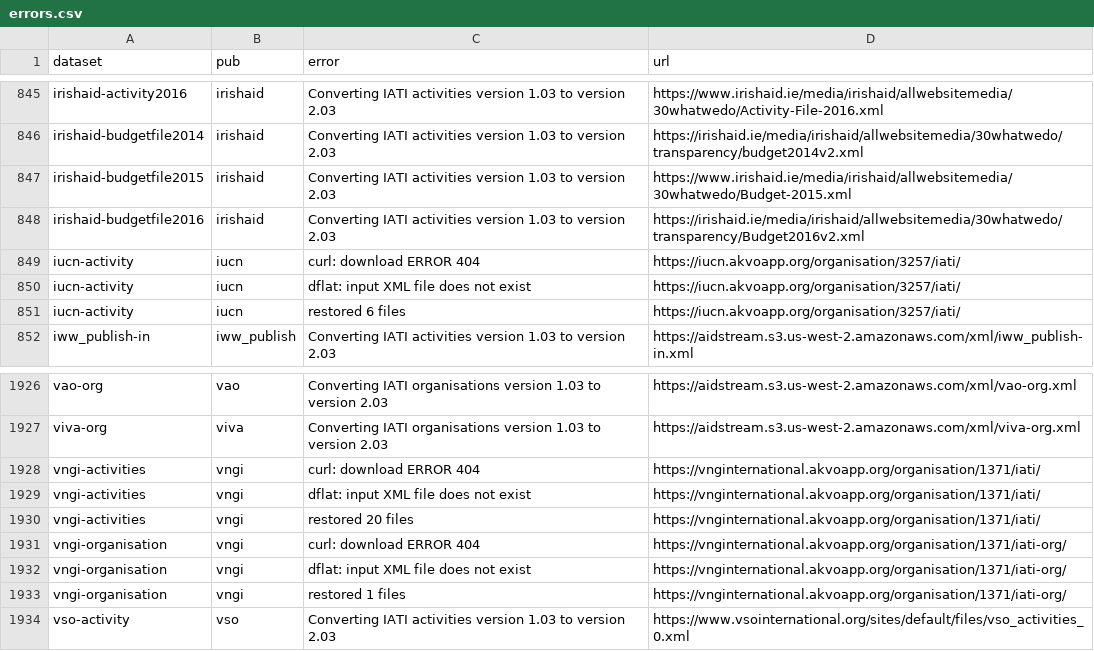
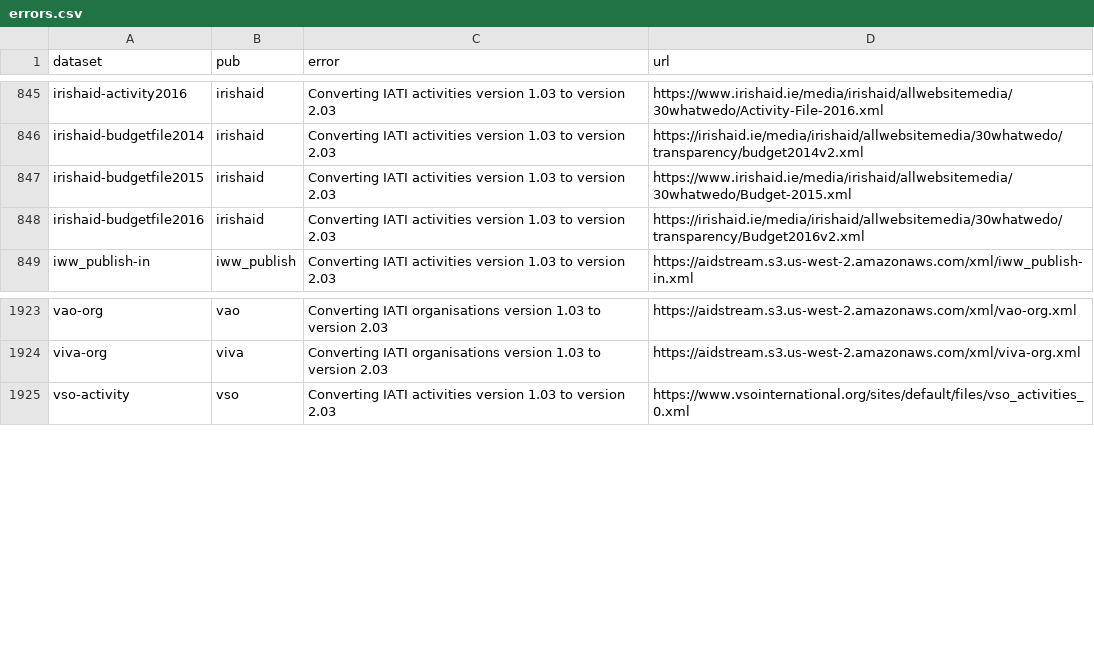
Before and after one commit to notshi/cleanerr, a CSV file: errors.csv, drawn as a sheet; only a part is shown, gaps mark what is left out; the diff names each change by its address in the sheet, - before the commit and + after, or states it on an @@ line.

```diff
--- a/errors.csv
+++ b/errors.csv
-row 849: iucn-activity | iucn | curl: download ERROR 404 | https://iucn.akvoapp.org/organisation/3257/iati/
-row 850: iucn-activity | iucn | dflat: input XML file does not exist | https://iucn.akvoapp.org/organisation/3257/iati/
-row 851: iucn-activity | iucn | restored 6 files | https://iucn.akvoapp.org/organisation/3257/iati/
-row 1928: vngi-activities | vngi | curl: download ERROR 404 | https://vnginternational.akvoapp.org/organisation/1371/iati/
-row 1929: vngi-activities | vngi | dflat: input XML file does not exist | https://vnginternational.akvoapp.org/organisation/1371/iati/
-row 1930: vngi-activities | vngi | restored 20 files | https://vnginternational.akvoapp.org/organisation/1371/iati/
-row 1931: vngi-organisation | vngi | curl: download ERROR 404 | https://vnginternational.akvoapp.org/organisation/1371/iati-org/
-row 1932: vngi-organisation | vngi | dflat: input XML file does not exist | https://vnginternational.akvoapp.org/organisation/1371/iati-org/
-row 1933: vngi-organisation | vngi | restored 1 files | https://vnginternational.akvoapp.org/organisation/1371/iati-org/
```
Also changed, not shown: counts.csv, 3 other files.
